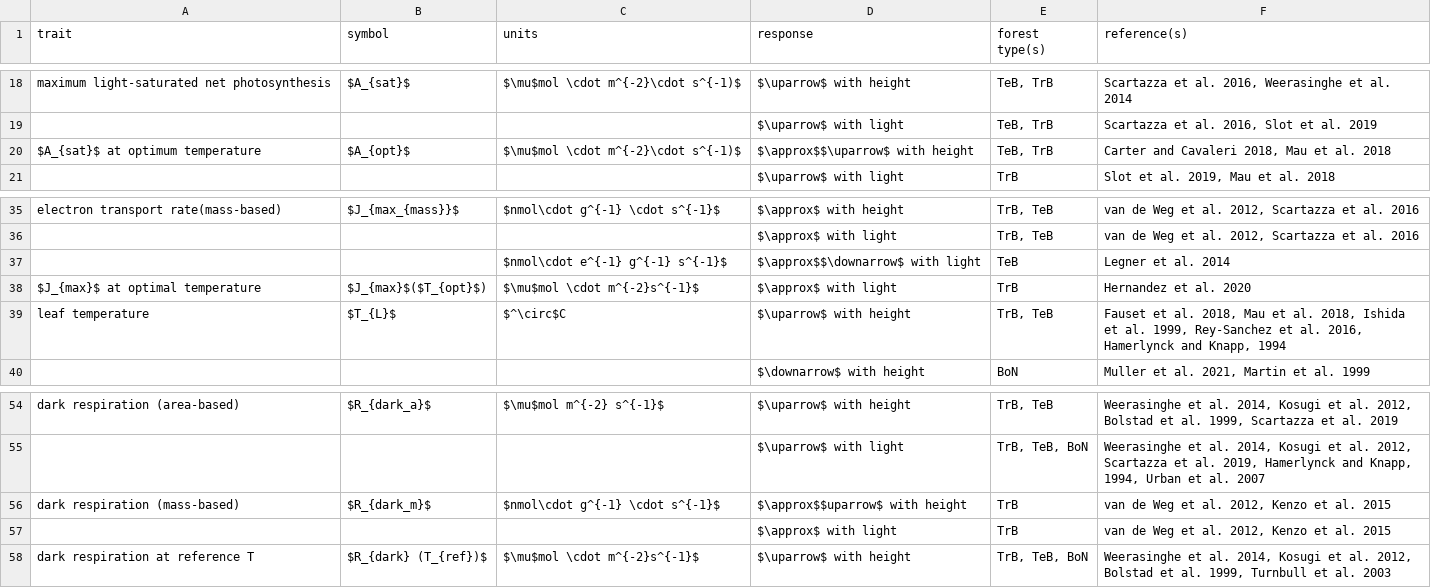
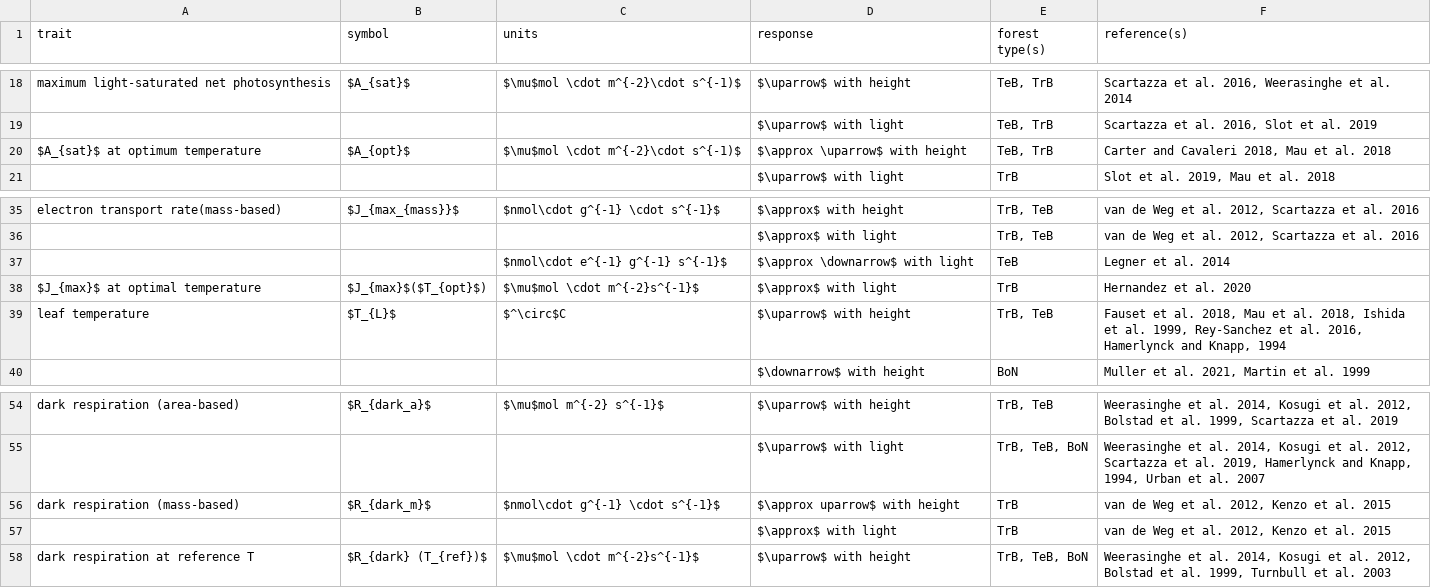
Before and after one commit to EcoClimLab/vertical-thermal-review, a CSV file: Lit_Review/metabolism_table.csv, drawn as a sheet; only a part is shown, gaps mark what is left out; the diff covers the shown part only.

```diff
--- a/Lit_Review/metabolism_table.csv
+++ b/Lit_Review/metabolism_table.csv
@@ -19,3 +19,3 @@ maximum light-saturated net photosynthesis ,$A_{sat}$ ,$\mu$mol \cdot m^{-2}\cdo
 ,,,$\uparrow$ with light,"TeB, TrB","Scartazza et al. 2016, Slot et al. 2019"
-$A_{sat}$ at optimum temperature,$A_{opt}$,$\mu$mol \cdot m^{-2}\cdot s^{-1)$,$\approx$$\uparrow$ with height,"TeB, TrB","Carter and Cavaleri 2018, Mau et al. 2018"
+$A_{sat}$ at optimum temperature,$A_{opt}$,$\mu$mol \cdot m^{-2}\cdot s^{-1)$,$\approx \uparrow$ with height,"TeB, TrB","Carter and Cavaleri 2018, Mau et al. 2018"
 ,,,$\uparrow$ with light,TrB,"Slot et al. 2019, Mau et al. 2018"
@@ -36,3 +36,3 @@ electron transport rate(mass-based),$J_{max_{mass}}$,$nmol\cdot g^{-1} \cdot s^{
 ,,,$\approx$ with light,"TrB, TeB","van de Weg et al. 2012, Scartazza et al. 2016"
-,,$nmol\cdot e^{-1} g^{-1} s^{-1}$,$\approx$$\downarrow$ with light,TeB,Legner et al. 2014
+,,$nmol\cdot e^{-1} g^{-1} s^{-1}$,$\approx \downarrow$ with light,TeB,Legner et al. 2014
 $J_{max}$ at optimal temperature,$J_{max}$($T_{opt}$),$\mu$mol  \cdot m^{-2}s^{-1}$,$\approx$ with light,TrB,Hernandez et al. 2020
@@ -55,3 +55,3 @@ dark respiration (area-based),$R_{dark_a}$,$\mu$mol m^{-2} s^{-1}$,$\uparrow$ wi
 ,,,$\uparrow$ with light,"TrB, TeB, BoN","Weerasinghe et al. 2014, Kosugi et al. 2012, Scartazza et al. 2019, Hamerlynck and Knapp, 1994, Urban et al. 2007"
-dark respiration (mass-based),$R_{dark_m}$,$nmol\cdot g^{-1} \cdot s^{-1}$,$\approx$$uparrow$ with height,TrB,"van de Weg et al. 2012, Kenzo et al. 2015"
+dark respiration (mass-based),$R_{dark_m}$,$nmol\cdot g^{-1} \cdot s^{-1}$,$\approx uparrow$ with height,TrB,"van de Weg et al. 2012, Kenzo et al. 2015"
 ,,,$\approx$ with light,TrB,"van de Weg et al. 2012, Kenzo et al. 2015"
```
Also changed, not shown: 9 edited cells elsewhere in this file.
